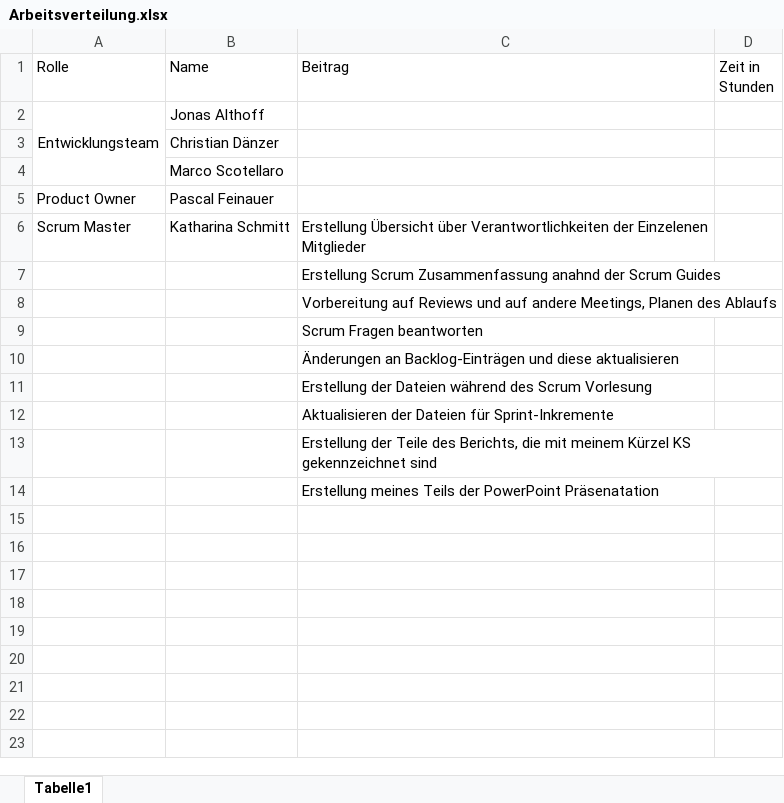
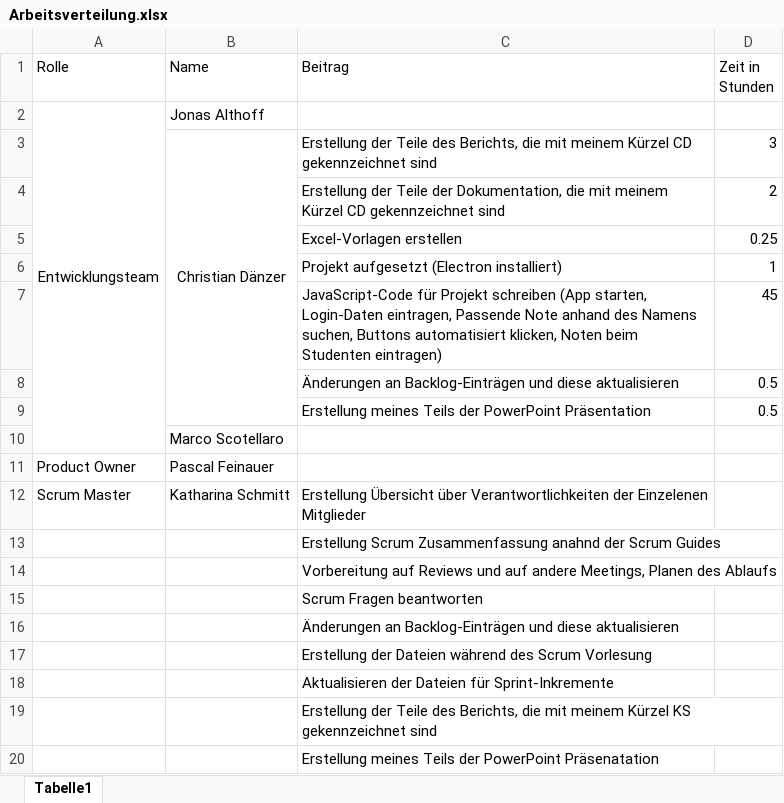
Before and after one commit to BobMcGlobus/Moodle-Excel-T6, an Excel workbook: 06_weitere_Dateien/Arbeitsverteilung.xlsx, sheet Tabelle1, drawn as a sheet; values as stored, in another font and other column widths than the file's, no borders; removed rows and columns are numbered as before the commit, all else as after; the diff names each change by its address in the sheet, - before the commit and + after, or states it on an @@ line.

Commit message:
added my hours of work

```diff
--- a/06_weitere_Dateien/Arbeitsverteilung.xlsx (sheet Tabelle1)
+++ b/06_weitere_Dateien/Arbeitsverteilung.xlsx (sheet Tabelle1)
-row 3:  | Christian Dänzer
+row 3:  | Christian Dänzer | Erstellung der Teile des Berichts, die mit meinem Kürzel CD gekennzeichnet sind | 3
+row 4:  |  | Erstellung der Teile der Dokumentation, die mit meinem Kürzel CD gekennzeichnet sind | 2
+row 5:  |  | Excel-Vorlagen erstellen | 0.25
+row 6:  |  | Projekt aufgesetzt (Electron installiert) | 1
+row 7:  |  | JavaScript-Code für Projekt schreiben (App starten, Login-Daten eintragen, Passende Note anhand des Namens suchen, Buttons automatisiert klicken, Noten beim Studenten eintragen) | 45
+row 8:  |  | Änderungen an Backlog-Einträgen und diese aktualisieren | 0.5
+row 9:  |  | Erstellung meines Teils der PowerPoint Präsentation | 0.5
```
